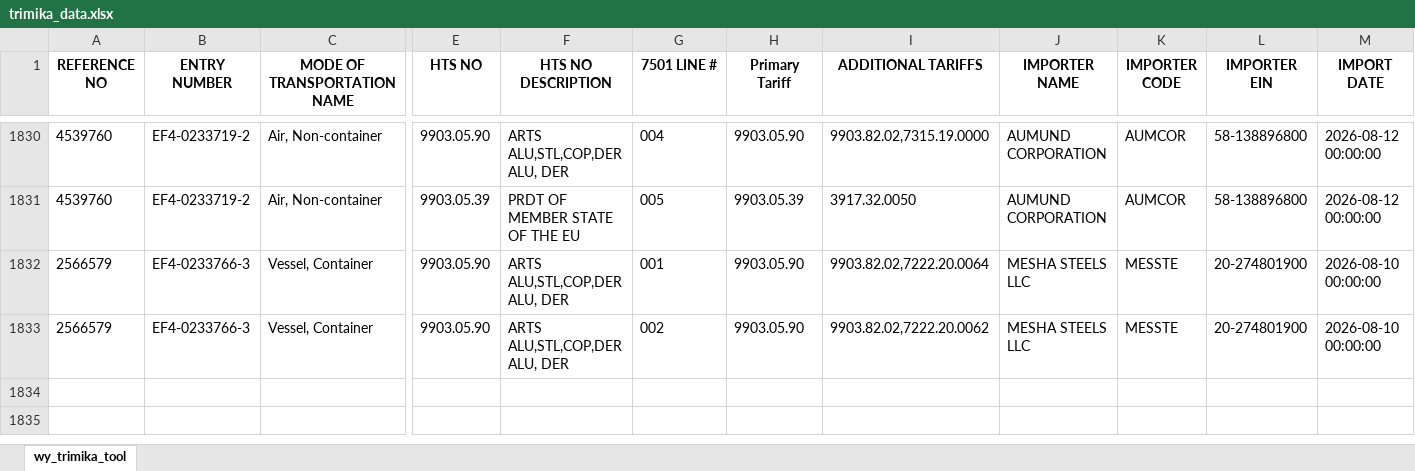
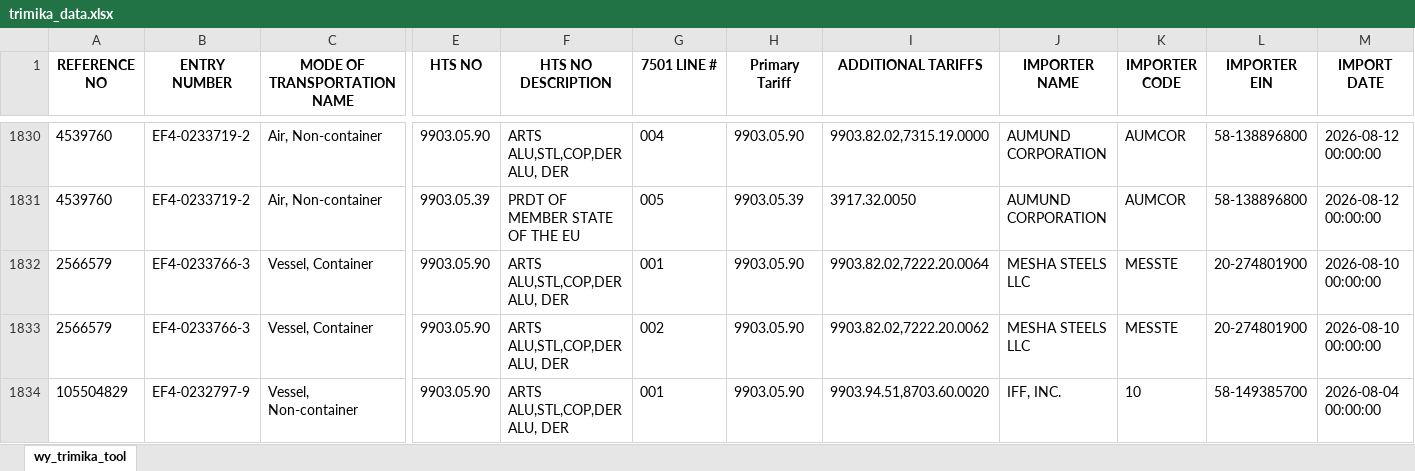
Before and after one commit to iffinc-ga/hts_search_tool, an Excel workbook: trimika_data.xlsx, sheet wy_trimika_tool, drawn as a sheet; only a part is shown, gaps mark what is left out; values as stored, in another font and other column widths than the file's, no borders; rows hold the shown columns only; the diff names each change by its address in the sheet, - before the commit and + after, or states it on an @@ line.

Commit message:
Append trimika data — 1 new rows, 1833 total

```diff
--- a/trimika_data.xlsx (sheet wy_trimika_tool)
+++ b/trimika_data.xlsx (sheet wy_trimika_tool)
+row 1834: 105504829 | EF4-0232797-9 | Vessel, Non-container | 9903.05.90 | ARTS ALU,STL,COP,DER ALU, DER | 001 | 9903.05.90 | 9903.94.51,8703.60.0020 | IFF, INC. | 10 | 58-149385700 | 2026-08-04 00:00:00
```
